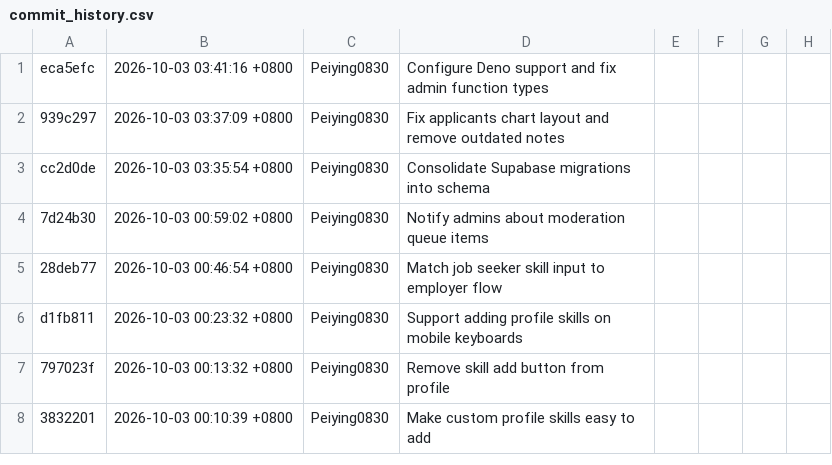
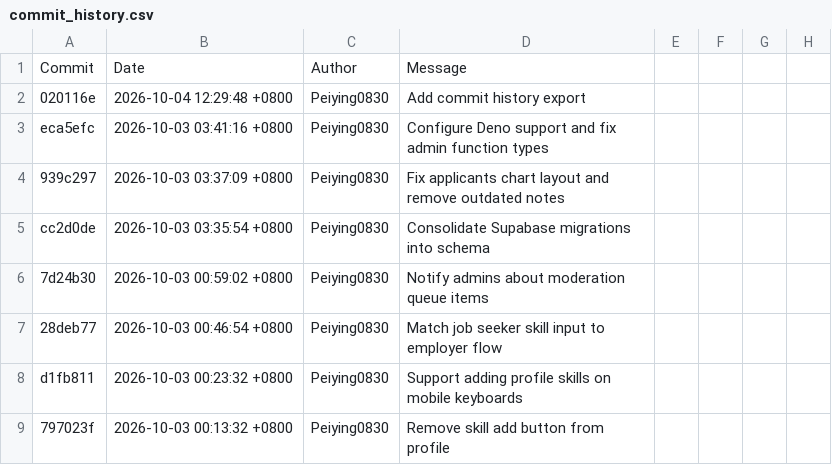
Before and after one commit to PeiYing040830/easyearn, a CSV file: commit_history.csv, drawn as a sheet; only a part is shown; the shorter side is filled out with more unchanged rows; the diff names each change by its address in the sheet, - before the commit and + after, or states it on an @@ line.

Commit message:
Update commit history export with headers and latest entry

```diff
--- a/commit_history.csv
+++ b/commit_history.csv
+row 1: Commit | Date | Author | Message
+row 2: 020116e | 2026-10-04 12:29:48 +0800 | Peiying0830 | Add commit history export
```
